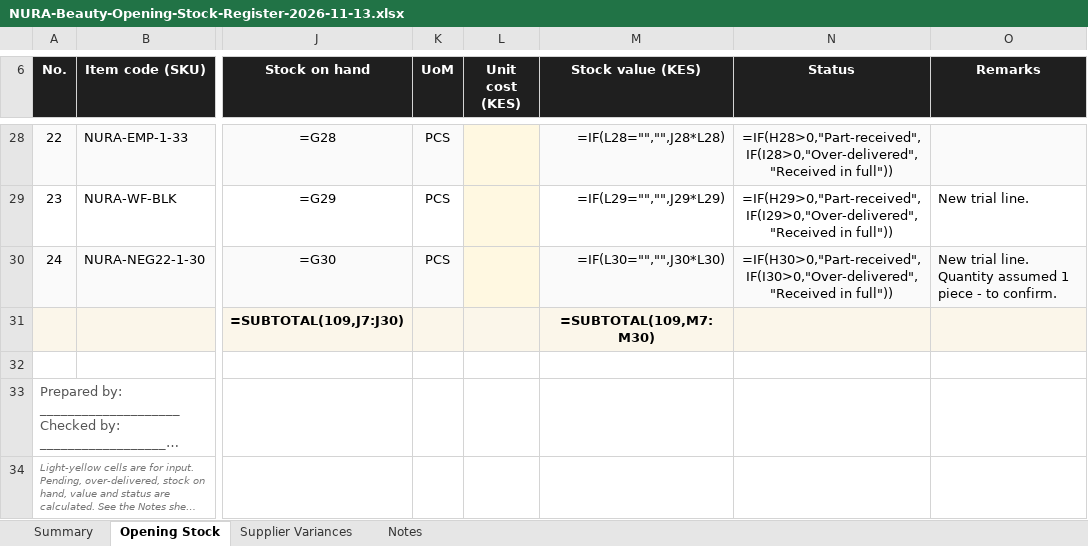
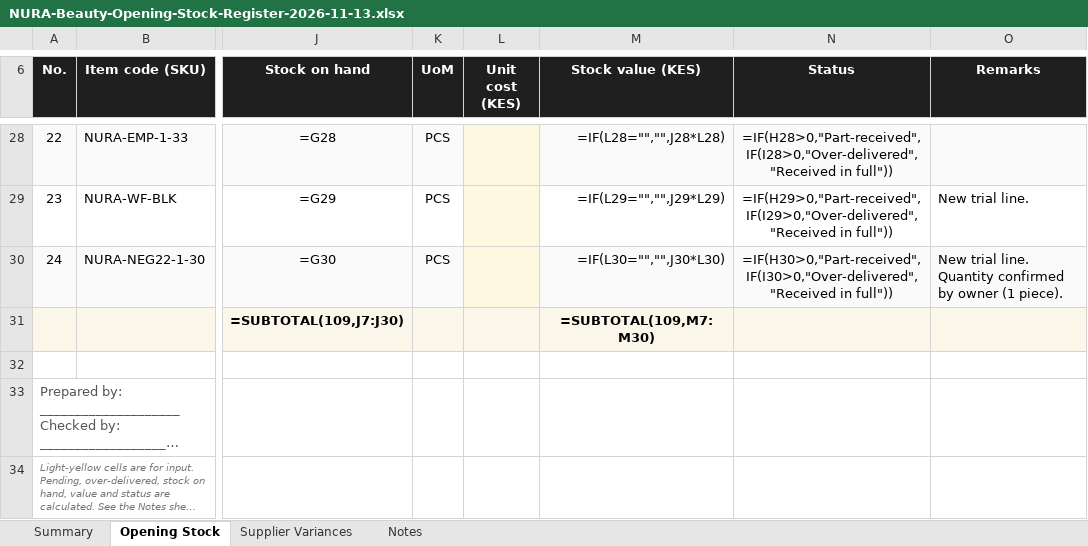
Before and after one commit to moselanto/NURA_STOCKS, an Excel workbook: data/NURA-Beauty-Opening-Stock-Register-2026-11-13.xlsx, sheet Opening Stock, drawn as a sheet; only a part is shown, gaps mark what is left out; long unchanged cells end in …; values as stored, in another font and other column widths than the file's, no borders; formulas without a stored value are shown as written; charts and pictures and conditional formats not drawn; the diff names each change by its address in the sheet, - before the commit and + after, or states it on an @@ line.

Commit message:
Opening stock: owner confirmed 2x2 Negatron colour 1/30 = 1 piece; all lines confirmed (41 pcs)

```diff
--- a/data/NURA-Beauty-Opening-Stock-Register-2026-11-13.xlsx (sheet Opening Stock)
+++ b/data/NURA-Beauty-Opening-Stock-Register-2026-11-13.xlsx (sheet Opening Stock)
-O30 (Remarks): …line. Quantity assumed 1 piece - to confirm.
+O30 (Remarks): …line. Quantity confirmed by owner (1 piece).
```
Also changed, not shown: sheet Notes, charts or pictures, 2 other files.
